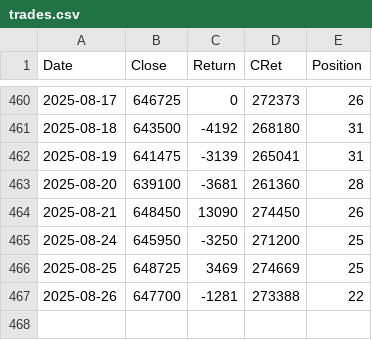
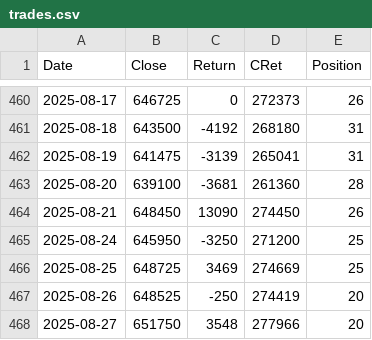
Before and after one commit to XilinJia/SP500_Live, a CSV file: trades.csv, drawn as a sheet; only a part is shown, gaps mark what is left out.

Commit message:
Syncing trades

```diff
--- a/trades.csv
+++ b/trades.csv
@@ -466,2 +466,3 @@ Date,Close,Return,CRet,Position
 2025-08-25, 648725, 3469, 274669, 25
-2025-08-26, 647700, -1281, 273388, 22
+2025-08-26, 648525, -250, 274419, 20
+2025-08-27, 651750, 3548, 277966, 20
```
Also changed, not shown: 3 other files.
